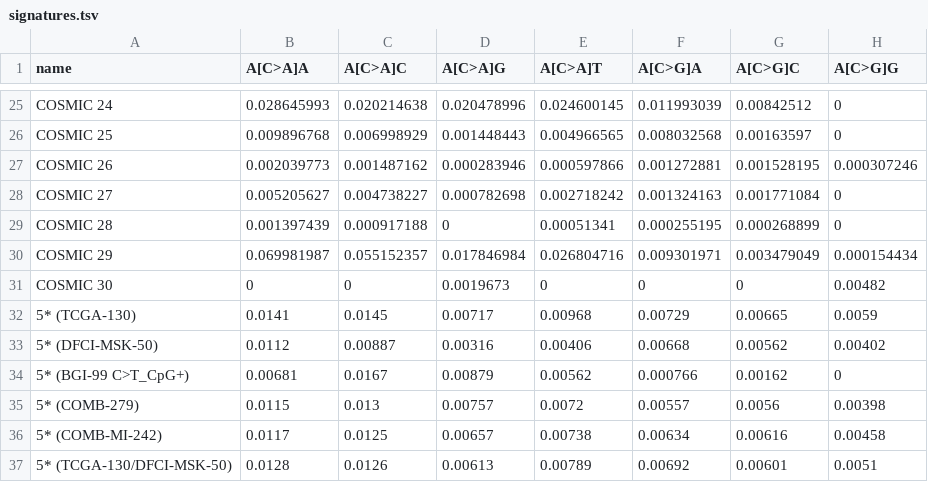
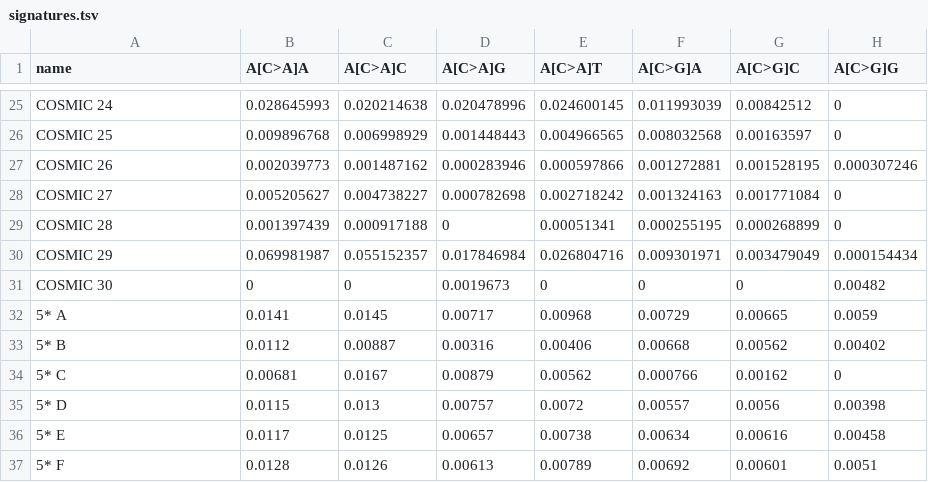
Before and after one commit to keller-mark/signature-visualization-backend, a TSV file: data/sigs/signatures.tsv, drawn as a sheet; only a part is shown, gaps mark what is left out; the diff names each change by its address in the sheet, - before the commit and + after, or states it on an @@ line.

Commit message:
signatures per cancer type updates

```diff
--- a/data/sigs/signatures.tsv
+++ b/data/sigs/signatures.tsv
-A32 (name): 5* (TCGA-130)
+A32 (name): 5* A
-A33 (name): 5* (DFCI-MSK-50)
+A33 (name): 5* B
-A34 (name): 5* (BGI-99 C>T_CpG+)
+A34 (name): 5* C
-A35 (name): 5* (COMB-279)
+A35 (name): 5* D
-A36 (name): 5* (COMB-MI-242)
+A36 (name): 5* E
-A37 (name): 5* (TCGA-130/DFCI-MSK-50)
+A37 (name): 5* F
```
Also changed, not shown: data/sigs/signatures_meta.tsv, 5 other files.
